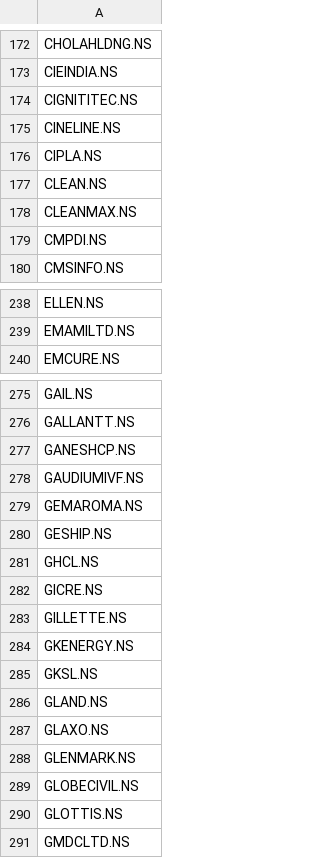
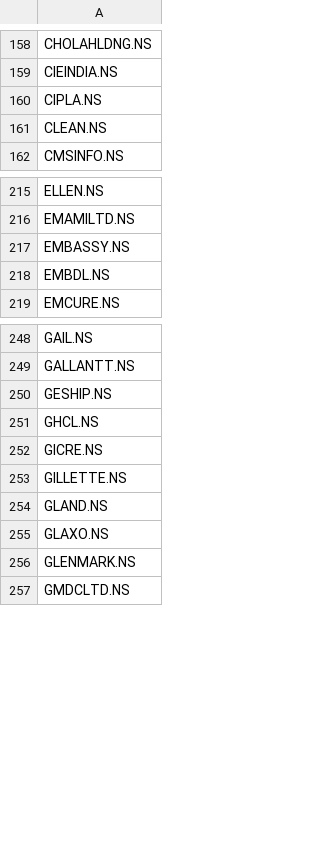
Before and after one commit to deeprohra23-gif/alphascope, a CSV file: data/nifty500_symbols.csv, drawn as a sheet; only a part is shown, gaps mark what is left out; removed rows and columns are numbered as before the commit, all else as after; the diff covers the shown part only; the diff names each change by its address in the sheet, - before the commit and + after, or states it on an @@ line.

Commit message:
Add files via upload

```diff
--- a/data/nifty500_symbols.csv
+++ b/data/nifty500_symbols.csv
-row 174: CIGNITITEC.NS
-row 175: CINELINE.NS
-row 178: CLEANMAX.NS
-row 179: CMPDI.NS
+row 217: EMBASSY.NS
+row 218: EMBDL.NS
-row 277: GANESHCP.NS
-row 278: GAUDIUMIVF.NS
-row 279: GEMAROMA.NS
-row 284: GKENERGY.NS
-row 285: GKSL.NS
-row 289: GLOBECIVIL.NS
-row 290: GLOTTIS.NS
```
Also changed, not shown: 12 added rows, 82 removed rows and 2 edited cells elsewhere in this file.
